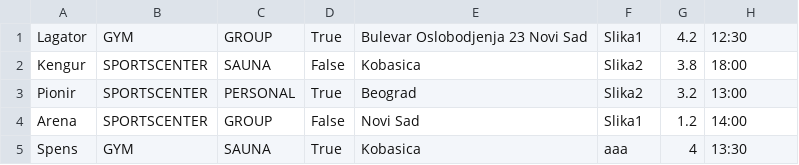
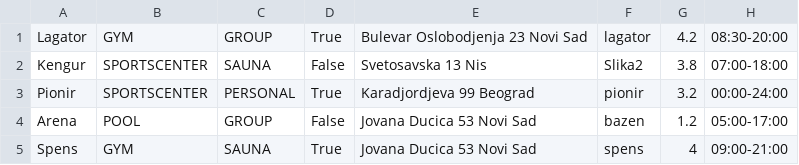
Before and after one commit to Petarpop202/WEB-ProjekatE2, a CSV file: WebContent/data/SportsFacility.csv, drawn as a sheet.

```diff
--- a/WebContent/data/SportsFacility.csv
+++ b/WebContent/data/SportsFacility.csv
@@ -1,5 +1,5 @@
-Lagator,GYM,GROUP,True,Bulevar Oslobodjenja 23 Novi Sad,Slika1,4.2,12:30
-Kengur,SPORTSCENTER,SAUNA,False,Kobasica,Slika2,3.8,18:00
-Pionir,SPORTSCENTER,PERSONAL,True,Beograd,Slika2,3.2,13:00
-Arena,SPORTSCENTER,GROUP,False,Novi Sad,Slika1,1.2,14:00
-Spens,GYM,SAUNA,True,Kobasica,aaa,4,13:30
+Lagator,GYM,GROUP,True,Bulevar Oslobodjenja 23 Novi Sad,lagator,4.2,08:30-20:00
+Kengur,SPORTSCENTER,SAUNA,False,Svetosavska 13 Nis,Slika2,3.8,07:00-18:00
+Pionir,SPORTSCENTER,PERSONAL,True,Karadjordjeva 99 Beograd,pionir,3.2,00:00-24:00
+Arena,POOL,GROUP,False,Jovana Ducica 53 Novi Sad,bazen,1.2,05:00-17:00
+Spens,GYM,SAUNA,True,Jovana Ducica 53 Novi Sad,spens,4,09:00-21:00
```
Also changed, not shown: WebContent/data/Customers.csv, 11 other files.
